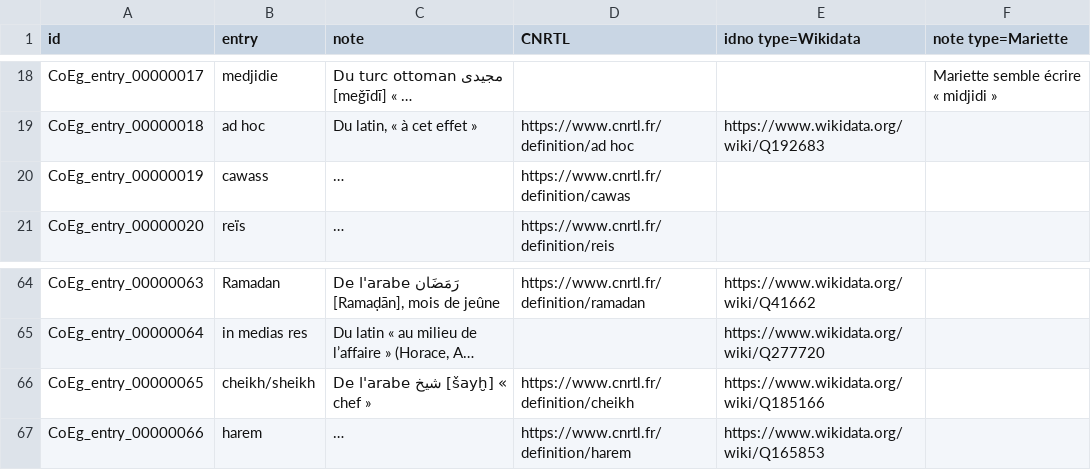
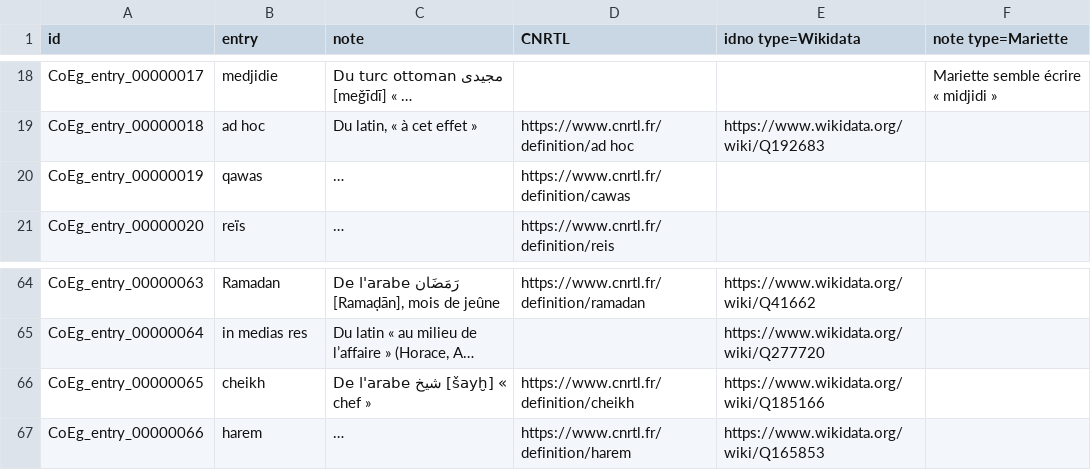
Before and after one commit to ThLebee/CoEg, a TSV file: archives/CoEg_Index/2023-07/CoEg_Index_entry.tsv, drawn as a sheet; only a part is shown, gaps mark what is left out; long unchanged cells end in …; the diff names each change by its address in the sheet, - before the commit and + after, or states it on an @@ line.

Commit message:
Update CoEg_Index_entry.tsv

```diff
--- a/archives/CoEg_Index/2023-07/CoEg_Index_entry.tsv
+++ b/archives/CoEg_Index/2023-07/CoEg_Index_entry.tsv
-B20 (entry): cawass
+B20 (entry): qawas
-B66 (entry): cheikh/sheikh
+B66 (entry): cheikh
```
